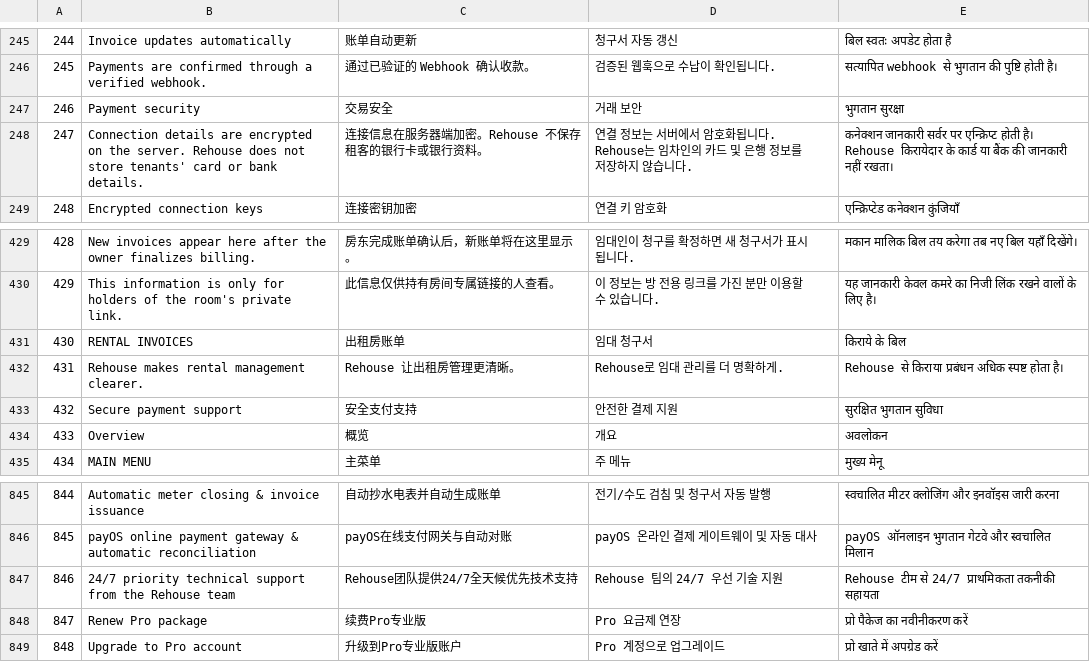
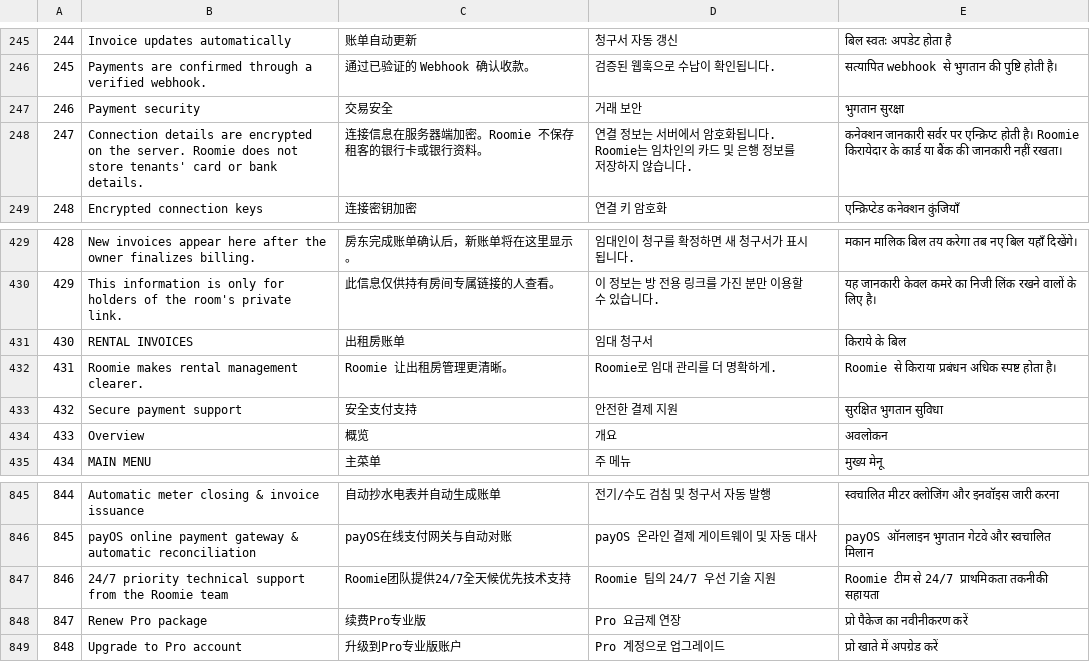
Before and after one commit to nhaq0505/ReHouse, a TSV file: frontend/src/i18n/translations.tsv, drawn as a sheet; only a part is shown, gaps mark what is left out.

Commit message:
feat: rebrand application as Roomie and document live domain

```diff
--- a/frontend/src/i18n/translations.tsv
+++ b/frontend/src/i18n/translations.tsv
@@ -247,3 +247,3 @@
 246|Payment security|交易安全|거래 보안|भुगतान सुरक्षा
-247|Connection details are encrypted on the server. Rehouse does not store tenants' card or bank details.|连接信息在服务器端加密。Rehouse 不保存租客的银行卡或银行资料。|연결 정보는 서버에서 암호화됩니다. Rehouse는 임차인의 카드 및 은행 정보를 저장하지 않습니다.|कनेक्शन जानकारी सर्वर पर एन्क्रिप्ट होती है। Rehouse किरायेदार के कार्ड या बैंक की जानकारी नहीं रखता।
+247|Connection details are encrypted on the server. Roomie does not store tenants' card or bank details.|连接信息在服务器端加密。Roomie 不保存租客的银行卡或银行资料。|연결 정보는 서버에서 암호화됩니다. Roomie는 임차인의 카드 및 은행 정보를 저장하지 않습니다.|कनेक्शन जानकारी सर्वर पर एन्क्रिप्ट होती है। Roomie किरायेदार के कार्ड या बैंक की जानकारी नहीं रखता।
 248|Encrypted connection keys|连接密钥加密|연결 키 암호화|एन्क्रिप्टेड कनेक्शन कुंजियाँ
@@ -431,3 +431,3 @@
 430|RENTAL INVOICES|出租房账单|임대 청구서|किराये के बिल
-431|Rehouse makes rental management clearer.|Rehouse 让出租房管理更清晰。|Rehouse로 임대 관리를 더 명확하게.|Rehouse से किराया प्रबंधन अधिक स्पष्ट होता है।
+431|Roomie makes rental management clearer.|Roomie 让出租房管理更清晰。|Roomie로 임대 관리를 더 명확하게.|Roomie से किराया प्रबंधन अधिक स्पष्ट होता है।
 432|Secure payment support|安全支付支持|안전한 결제 지원|सुरक्षित भुगतान सुविधा
@@ -846,3 +846,3 @@
 845|payOS online payment gateway & automatic reconciliation|payOS在线支付网关与自动对账|payOS 온라인 결제 게이트웨이 및 자동 대사|payOS ऑनलाइन भुगतान गेटवे और स्वचालित मिलान
-846|24/7 priority technical support from the Rehouse team|Rehouse团队提供24/7全天候优先技术支持|Rehouse 팀의 24/7 우선 기술 지원|Rehouse टीम से 24/7 प्राथमिकता तकनीकी सहायता
+846|24/7 priority technical support from the Roomie team|Roomie团队提供24/7全天候优先技术支持|Roomie 팀의 24/7 우선 기술 지원|Roomie टीम से 24/7 प्राथमिकता तकनीकी सहायता
 847|Renew Pro package|续费Pro专业版|Pro 요금제 연장|प्रो पैकेज का नवीनीकरण करें
```
Also changed, not shown: 25 other files.
